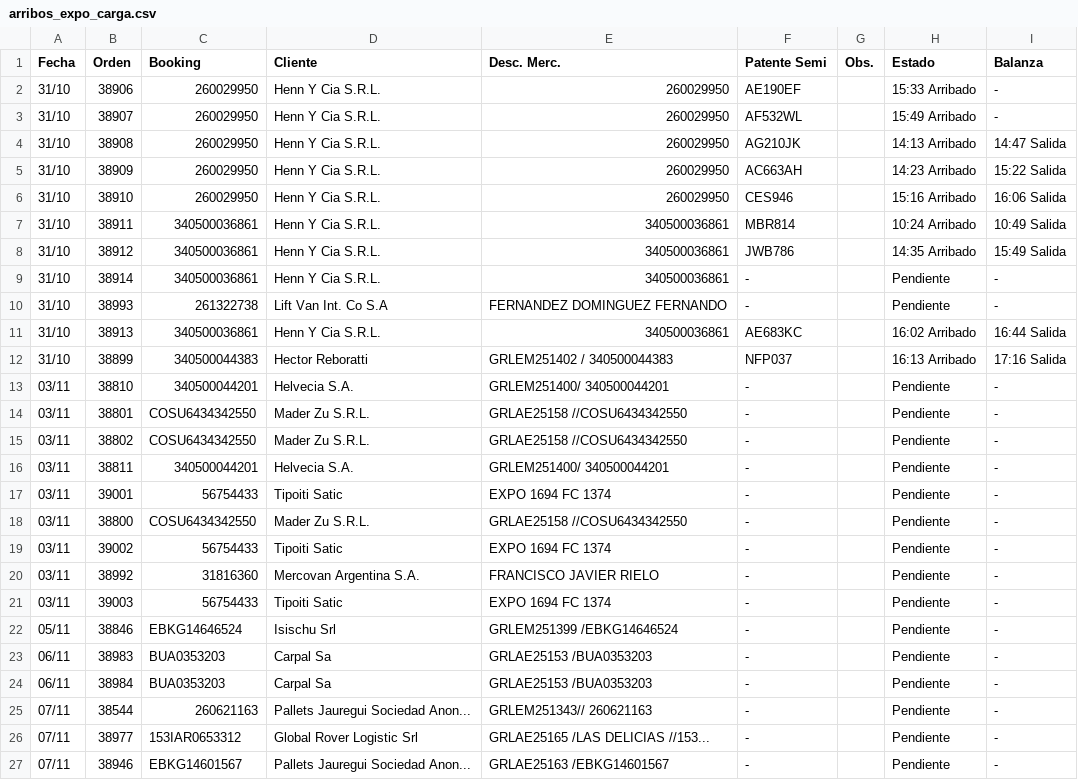
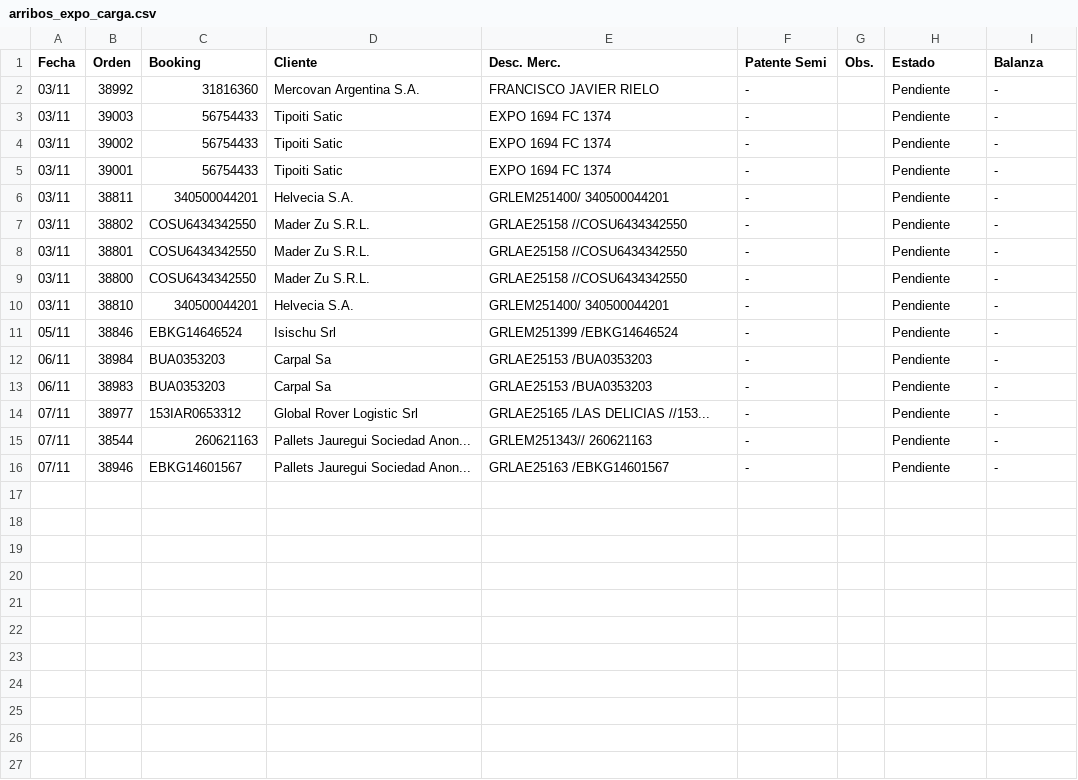
Before and after one commit to marajadesantelmo/dassa_operativo_stream, a CSV file: data/arribos_expo_carga.csv, drawn as a sheet.

```diff
--- a/data/arribos_expo_carga.csv
+++ b/data/arribos_expo_carga.csv
@@ -1,27 +1,16 @@
 Fecha,Orden,Booking,Cliente,Desc. Merc.,Patente Semi,Obs.,Estado,Balanza
-31/10,38906,260029950,Henn Y Cia S.R.L.,260029950,AE190EF,,15:33 Arribado,-
-31/10,38907,260029950,Henn Y Cia S.R.L.,260029950,AF532WL,,15:49 Arribado,-
-31/10,38908,260029950,Henn Y Cia S.R.L.,260029950,AG210JK,,14:13 Arribado,14:47 Salida
-31/10,38909,260029950,Henn Y Cia S.R.L.,260029950,AC663AH,,14:23 Arribado,15:22 Salida
-31/10,38910,260029950,Henn Y Cia S.R.L.,260029950,CES946,,15:16 Arribado,16:06 Salida
-31/10,38911,340500036861,Henn Y Cia S.R.L.,340500036861,MBR814,,10:24 Arribado,10:49 Salida
-31/10,38912,340500036861,Henn Y Cia S.R.L.,340500036861,JWB786,,14:35 Arribado,15:49 Salida
-31/10,38914,340500036861,Henn Y Cia S.R.L.,340500036861,-,,Pendiente,-
-31/10,38993,261322738,Lift Van Int. Co S.A,FERNANDEZ DOMINGUEZ FERNANDO,-,,Pendiente,-
-31/10,38913,340500036861,Henn Y Cia S.R.L.,340500036861,AE683KC,,16:02 Arribado,16:44 Salida
-31/10,38899,340500044383,Hector Reboratti,GRLEM251402 / 340500044383,NFP037,,16:13 Arribado,17:16 Salida
-03/11,38810,340500044201,Helvecia S.A.,GRLEM251400/ 340500044201,-,,Pendiente,-
-03/11,38801,COSU6434342550,Mader Zu S.R.L.,GRLAE25158  //COSU6434342550,-,,Pendiente,-
-03/11,38802,COSU6434342550,Mader Zu S.R.L.,GRLAE25158  //COSU6434342550,-,,Pendiente,-
-03/11,38811,340500044201,Helvecia S.A.,GRLEM251400/ 340500044201,-,,Pendiente,-
-03/11,39001,56754433,Tipoiti Satic,EXPO 1694 FC 1374,-,,Pendiente,-
-03/11,38800,COSU6434342550,Mader Zu S.R.L.,GRLAE25158  //COSU6434342550,-,,Pendiente,-
-03/11,39002,56754433,Tipoiti Satic,EXPO 1694 FC 1374,-,,Pendiente,-
 03/11,38992,31816360,Mercovan Argentina S.A.,FRANCISCO JAVIER RIELO,-,,Pendiente,-
 03/11,39003,56754433,Tipoiti Satic,EXPO 1694 FC 1374,-,,Pendiente,-
+03/11,39002,56754433,Tipoiti Satic,EXPO 1694 FC 1374,-,,Pendiente,-
+03/11,39001,56754433,Tipoiti Satic,EXPO 1694 FC 1374,-,,Pendiente,-
+03/11,38811,340500044201,Helvecia S.A.,GRLEM251400/ 340500044201,-,,Pendiente,-
+03/11,38802,COSU6434342550,Mader Zu S.R.L.,GRLAE25158  //COSU6434342550,-,,Pendiente,-
+03/11,38801,COSU6434342550,Mader Zu S.R.L.,GRLAE25158  //COSU6434342550,-,,Pendiente,-
+03/11,38800,COSU6434342550,Mader Zu S.R.L.,GRLAE25158  //COSU6434342550,-,,Pendiente,-
+03/11,38810,340500044201,Helvecia S.A.,GRLEM251400/ 340500044201,-,,Pendiente,-
 05/11,38846,EBKG14646524,Isischu Srl,GRLEM251399 /EBKG14646524,-,,Pendiente,-
+06/11,38984,BUA0353203,Carpal Sa,GRLAE25153 /BUA0353203,-,,Pendiente,-
 06/11,38983,BUA0353203,Carpal Sa,GRLAE25153 /BUA0353203,-,,Pendiente,-
-06/11,38984,BUA0353203,Carpal Sa,GRLAE25153 /BUA0353203,-,,Pendiente,-
+07/11,38977,153IAR0653312,Global Rover Logistic Srl,GRLAE25165 /LAS DELICIAS //153...,-,,Pendiente,-
 07/11,38544,260621163,Pallets Jauregui Sociedad Anon...,GRLEM251343// 260621163,-,,Pendiente,-
-07/11,38977,153IAR0653312,Global Rover Logistic Srl,GRLAE25165 /LAS DELICIAS //153...,-,,Pendiente,-
 07/11,38946,EBKG14601567,Pallets Jauregui Sociedad Anon...,GRLAE25163 /EBKG14601567,-,,Pendiente,-
```
Also changed, not shown: data/arribos_semana.csv, data/monitoreo/ventas_por_cliente.csv, 20 other files.
